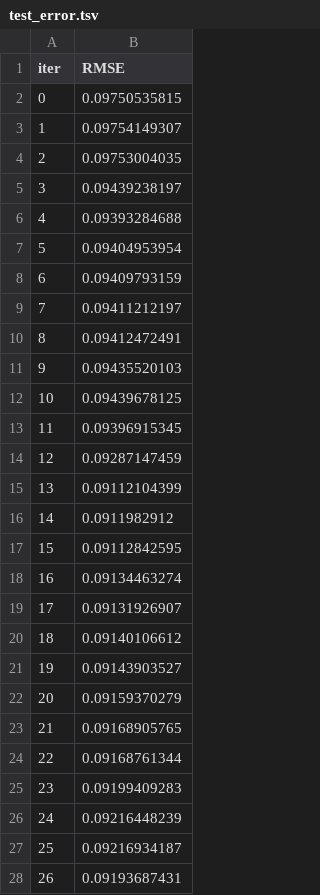
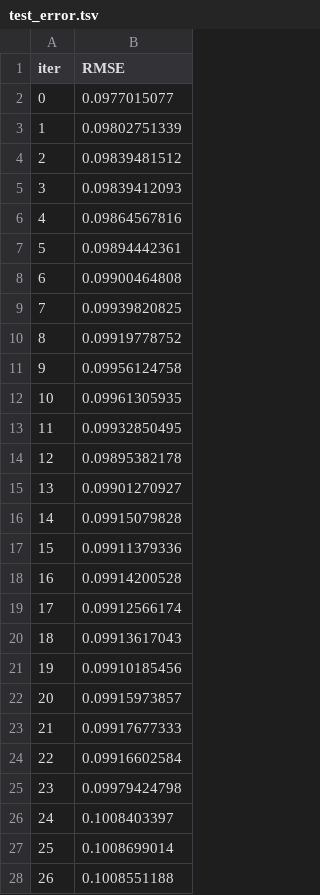
Before and after one commit to datawowio/thai-talent-wow, a TSV file: catboost_info/test_error.tsv, drawn as a sheet; only a part is shown; the diff covers the shown part only.

```diff
--- a/catboost_info/test_error.tsv
+++ b/catboost_info/test_error.tsv
@@ -1,28 +1,28 @@
 iter	RMSE
-0	0.09750535815
-1	0.09754149307
-2	0.09753004035
-3	0.09439238197
-4	0.09393284688
-5	0.09404953954
-6	0.09409793159
-7	0.09411212197
-8	0.09412472491
-9	0.09435520103
-10	0.09439678125
-11	0.09396915345
-12	0.09287147459
-13	0.09112104399
-14	0.0911982912
-15	0.09112842595
-16	0.09134463274
-17	0.09131926907
-18	0.09140106612
-19	0.09143903527
-20	0.09159370279
-21	0.09168905765
-22	0.09168761344
-23	0.09199409283
-24	0.09216448239
-25	0.09216934187
-26	0.09193687431
+0	0.0977015077
+1	0.09802751339
+2	0.09839481512
+3	0.09839412093
+4	0.09864567816
+5	0.09894442361
+6	0.09900464808
+7	0.09939820825
+8	0.09919778752
+9	0.09956124758
+10	0.09961305935
+11	0.09932850495
+12	0.09895382178
+13	0.09901270927
+14	0.09915079828
+15	0.09911379336
+16	0.09914200528
+17	0.09912566174
+18	0.09913617043
+19	0.09910185456
+20	0.09915973857
+21	0.09917677333
+22	0.09916602584
+23	0.09979424798
+24	0.1008403397
+25	0.1008699014
+26	0.1008551188
```
Also changed, not shown: 44 removed rows and 24 edited cells elsewhere in this file, output/feature_engineered_data.csv, 20 other files.
